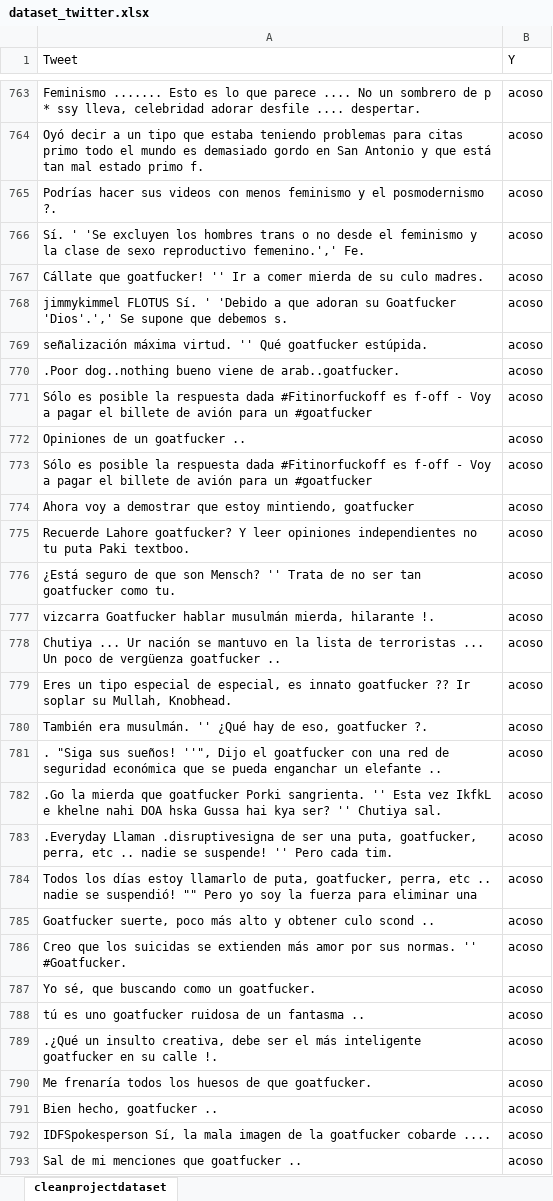
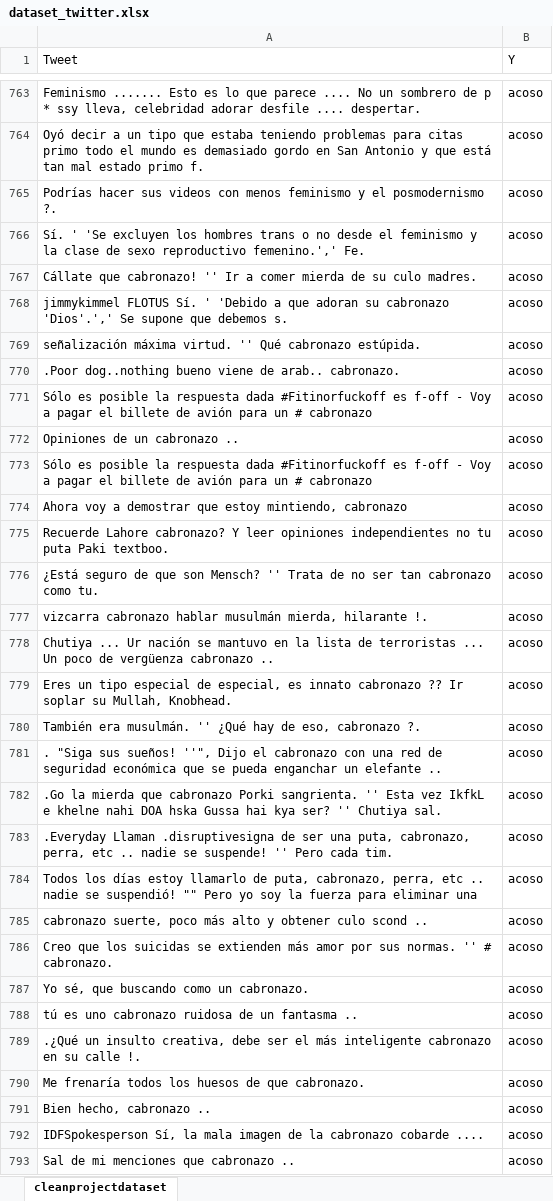
Before and after one commit to anthonywainer/bullying_on_twitter_pe, an Excel workbook: dataSet/dataset_twitter.xlsx, sheet cleanprojectdataset, drawn as a sheet; only a part is shown, gaps mark what is left out; values as stored, in another font and other column widths than the file's, no borders; charts and pictures not drawn; the diff covers the shown part only; the diff names each change by its address in the sheet, - before the commit and + after, or states it on an @@ line.

Commit message:
dataset

```diff
--- a/dataSet/dataset_twitter.xlsx (sheet cleanprojectdataset)
+++ b/dataSet/dataset_twitter.xlsx (sheet cleanprojectdataset)
-A767 (Tweet): Cállate que goatfucker! '' Ir…
+A767 (Tweet): Cállate que cabronazo! '' Ir…
-A768 (Tweet): …adoran su Goatfucker 'Dios'.',' Se…
+A768 (Tweet): …adoran su cabronazo 'Dios'.',' Se…
-A769 (Tweet): …'' Qué goatfucker estúpida.
+A769 (Tweet): …'' Qué cabronazo estúpida.
-A770 (Tweet): …viene de arab..goatfucker.
+A770 (Tweet): …viene de arab.. cabronazo.
-A771 (Tweet): …para un #goatfucker
+A771 (Tweet): …para un # cabronazo
-A772 (Tweet): Opiniones de un goatfucker ..
+A772 (Tweet): Opiniones de un cabronazo ..
-A773 (Tweet): …para un #goatfucker
+A773 (Tweet): …para un # cabronazo
-A774 (Tweet): …estoy mintiendo, goatfucker
+A774 (Tweet): …estoy mintiendo, cabronazo
-A775 (Tweet): Recuerde Lahore goatfucker? Y leer…
+A775 (Tweet): Recuerde Lahore cabronazo? Y leer…
-A776 (Tweet): …ser tan goatfucker como tu.
+A776 (Tweet): …ser tan cabronazo como tu.
-A777 (Tweet): vizcarra Goatfucker hablar musulmán…
+A777 (Tweet): vizcarra cabronazo hablar musulmán…
-A778 (Tweet): …de vergüenza goatfucker ..
+A778 (Tweet): …de vergüenza cabronazo ..
-A779 (Tweet): …es innato goatfucker ?? Ir…
+A779 (Tweet): …es innato cabronazo ?? Ir…
-A780 (Tweet): …de eso, goatfucker ?.
+A780 (Tweet): …de eso, cabronazo ?.
-A781 (Tweet): …Dijo el goatfucker con una…
+A781 (Tweet): …Dijo el cabronazo con una…
-A782 (Tweet): …mierda que goatfucker Porki sangrienta.…
+A782 (Tweet): …mierda que cabronazo Porki sangrienta.…
-A783 (Tweet): …una puta, goatfucker, perra, etc…
+A783 (Tweet): …una puta, cabronazo, perra, etc…
-A784 (Tweet): …de puta, goatfucker, perra, etc…
+A784 (Tweet): …de puta, cabronazo, perra, etc…
-A785 (Tweet): Goatfucker suerte, poco…
+A785 (Tweet): cabronazo suerte, poco…
-A786 (Tweet): …normas. '' #Goatfucker.
+A786 (Tweet): …normas. '' # cabronazo.
-A787 (Tweet): Yo sé, que buscando como un goatfucker.
+A787 (Tweet): Yo sé, que buscando como un cabronazo.
-A788 (Tweet): …es uno goatfucker ruidosa de…
+A788 (Tweet): …es uno cabronazo ruidosa de…
-A789 (Tweet): …más inteligente goatfucker en su…
+A789 (Tweet): …más inteligente cabronazo en su…
-A790 (Tweet): …de que goatfucker.
+A790 (Tweet): …de que cabronazo.
-A791 (Tweet): Bien hecho, goatfucker ..
+A791 (Tweet): Bien hecho, cabronazo ..
-A792 (Tweet): …de la goatfucker cobarde ....
+A792 (Tweet): …de la cabronazo cobarde ....
-A793 (Tweet): Sal de mi menciones que goatfucker ..
+A793 (Tweet): Sal de mi menciones que cabronazo ..
```
Also changed, not shown: 29 edited cells elsewhere in this sheet.
